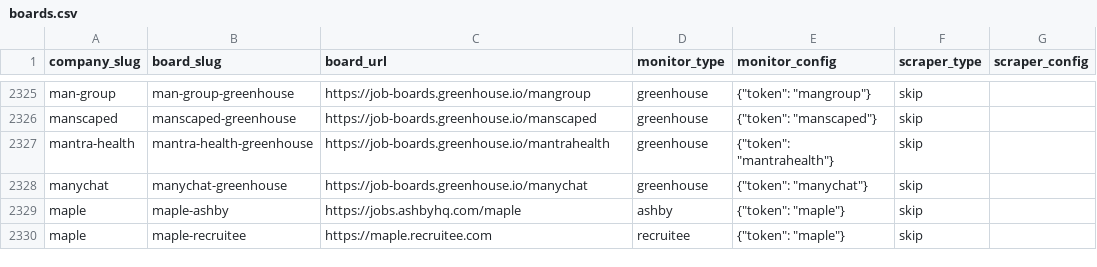
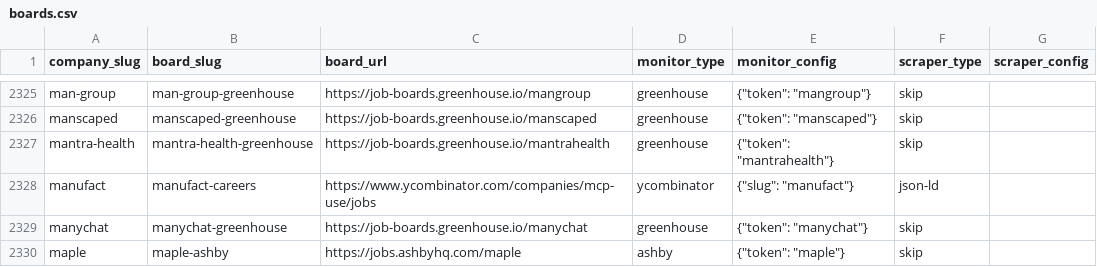
Before and after one commit to cclts/jobseek, a CSV file: apps/crawler/data/boards.csv, drawn as a sheet; only a part is shown, gaps mark what is left out; the shorter side is filled out with more unchanged rows.

```diff
--- a/apps/crawler/data/boards.csv
+++ b/apps/crawler/data/boards.csv
@@ -2327,2 +2327,3 @@ manscaped,manscaped-greenhouse,https://job-boards.greenhouse.io/manscaped,greenh
 mantra-health,mantra-health-greenhouse,https://job-boards.greenhouse.io/mantrahealth,greenhouse,"{""token"": ""mantrahealth""}",skip,
+manufact,manufact-careers,https://www.ycombinator.com/companies/mcp-use/jobs,ycombinator,"{""slug"": ""manufact""}",json-ld,
 manychat,manychat-greenhouse,https://job-boards.greenhouse.io/manychat,greenhouse,"{""token"": ""manychat""}",skip,
```
Also changed, not shown: 4 other files.
